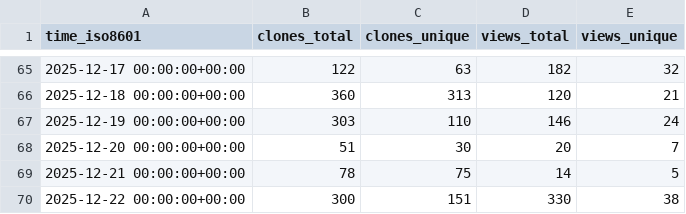
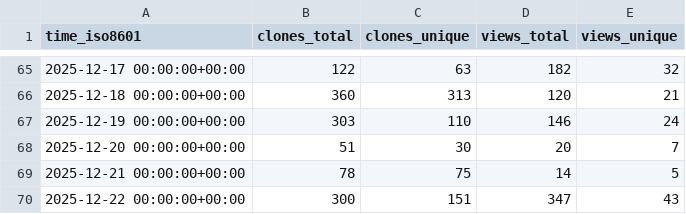
Before and after one commit to dhower-qc/udb-stats, a CSV file: riscv-software-src/riscv-unified-db/ghrs-data/views_clones_aggregate.csv, drawn as a sheet; only a part is shown, gaps mark what is left out.

```diff
--- a/riscv-software-src/riscv-unified-db/ghrs-data/views_clones_aggregate.csv
+++ b/riscv-software-src/riscv-unified-db/ghrs-data/views_clones_aggregate.csv
@@ -69,2 +69,2 @@ time_iso8601,clones_total,clones_unique,views_total,views_unique
 2025-12-21 00:00:00+00:00,78,75,14,5
-2025-12-22 00:00:00+00:00,300,151,330,38
+2025-12-22 00:00:00+00:00,300,151,347,43
```
Also changed, not shown: 1 other file.
